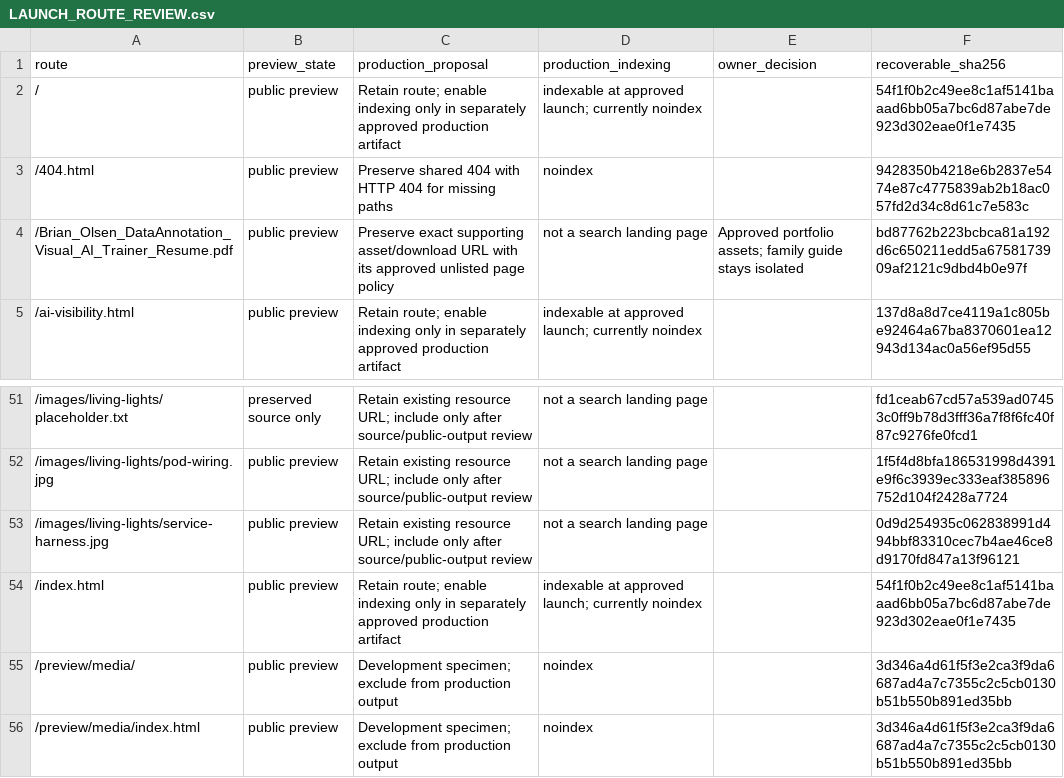
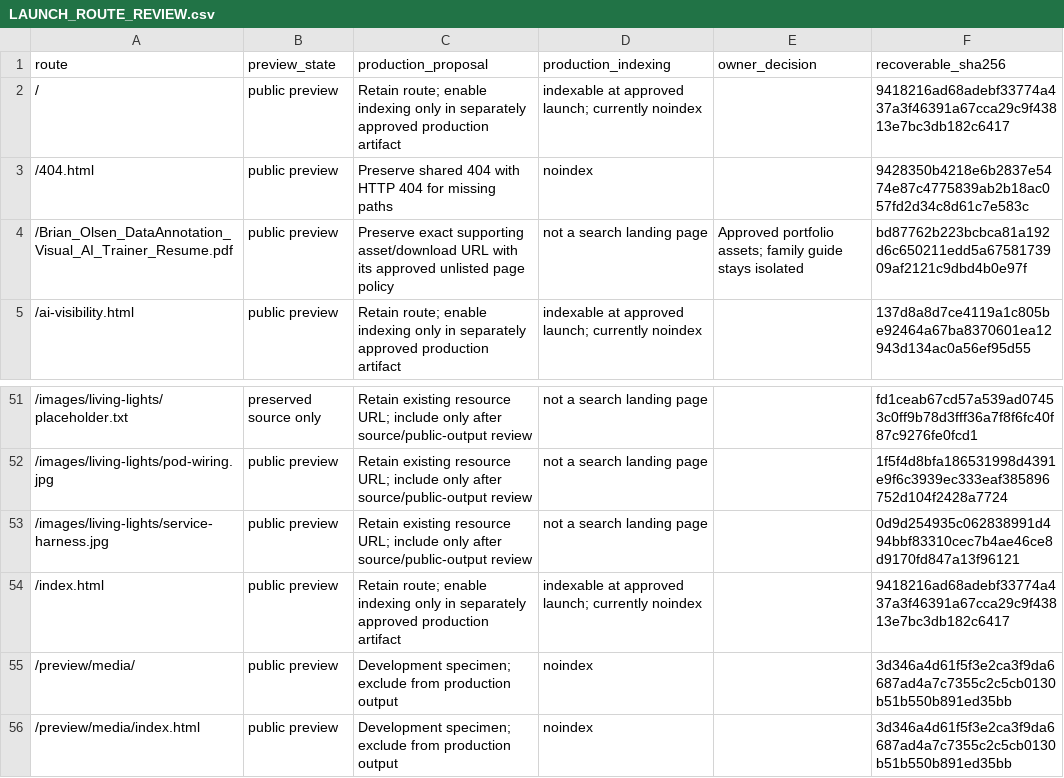
Before and after one commit to OlsenAutomation/olsenautomation.github.io, a CSV file: migration/LAUNCH_ROUTE_REVIEW.csv, drawn as a sheet; only a part is shown, gaps mark what is left out.

Commit message:
Refresh route review hashes for release preparation

```diff
--- a/migration/LAUNCH_ROUTE_REVIEW.csv
+++ b/migration/LAUNCH_ROUTE_REVIEW.csv
@@ -1,3 +1,3 @@
 route,preview_state,production_proposal,production_indexing,owner_decision,recoverable_sha256
-/,public preview,Retain route; enable indexing only in separately approved production artifact,indexable at approved launch; currently noindex,,54f1f0b2c49ee8c1af5141baaad6bb05a7bc6d87abe7de923d302eae0f1e7435
+/,public preview,Retain route; enable indexing only in separately approved production artifact,indexable at approved launch; currently noindex,,9418216ad68adebf33774a437a3f46391a67cca29c9f43813e7bc3db182c6417
 /404.html,public preview,Preserve shared 404 with HTTP 404 for missing paths,noindex,,9428350b4218e6b2837e5474e87c4775839ab2b18ac057fd2d34c8d61c7e583c
@@ -53,3 +53,3 @@ route,preview_state,production_proposal,production_indexing,owner_decision,recov
 /images/living-lights/service-harness.jpg,public preview,Retain existing resource URL; include only after source/public-output review,not a search landing page,,0d9d254935c062838991d494bbf83310cec7b4ae46ce8d9170fd847a13f96121
-/index.html,public preview,Retain route; enable indexing only in separately approved production artifact,indexable at approved launch; currently noindex,,54f1f0b2c49ee8c1af5141baaad6bb05a7bc6d87abe7de923d302eae0f1e7435
+/index.html,public preview,Retain route; enable indexing only in separately approved production artifact,indexable at approved launch; currently noindex,,9418216ad68adebf33774a437a3f46391a67cca29c9f43813e7bc3db182c6417
 /preview/media/,public preview,Development specimen; exclude from production output,noindex,,3d346a4d61f5f3e2ca3f9da6687ad4a7c7355c2c5cb0130b51b550b891ed35bb
```
